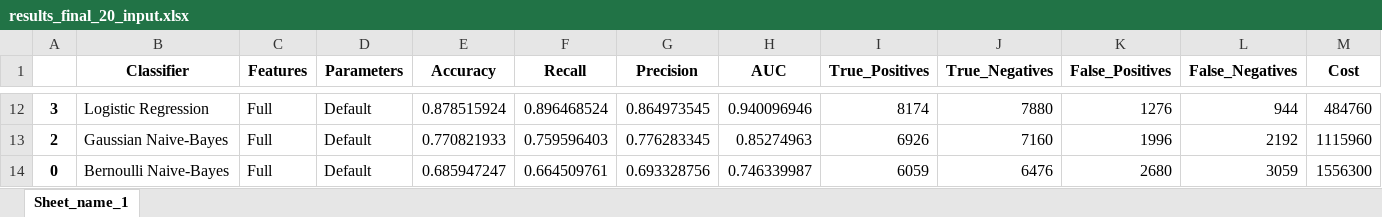
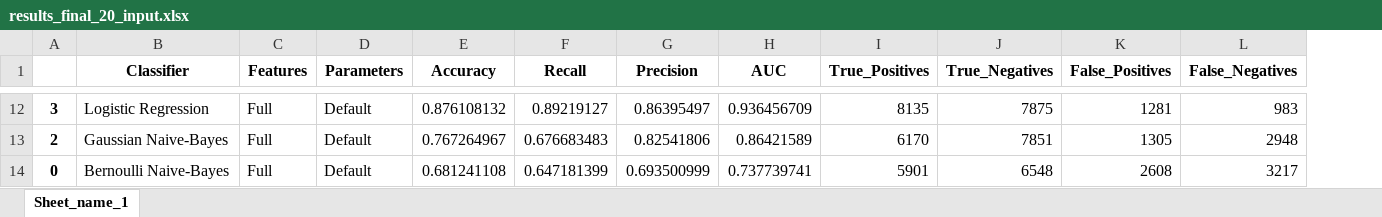
Before and after one commit to vviswanathan/datamites_internship, an Excel workbook: Code/Portuguese_Bank_Marketing_Project/results_final_20_input.xlsx, sheet Sheet_name_1, drawn as a sheet; only a part is shown, gaps mark what is left out; values as stored, in another font and other column widths than the file's, no borders; removed rows and columns are numbered as before the commit, all else as after; the diff covers the shown part only; the diff names each change by its address in the sheet, - before the commit and + after, or states it on an @@ line.

```diff
--- a/Code/Portuguese_Bank_Marketing_Project/results_final_20_input.xlsx (sheet Sheet_name_1)
+++ b/Code/Portuguese_Bank_Marketing_Project/results_final_20_input.xlsx (sheet Sheet_name_1)
-column M (Cost), rows 12-14: 484760 | 1115960 | 1556300
-E12 (Accuracy): 0.878515924
+E12 (Accuracy): 0.876108132
-F12 (Recall): 0.896468524
+F12 (Recall): 0.89219127
-G12 (Precision): 0.864973545
+G12 (Precision): 0.86395497
-H12 (AUC): 0.940096946
+H12 (AUC): 0.936456709
-I12 (True_Positives): 8174
+I12 (True_Positives): 8135
-J12 (True_Negatives): 7880
+J12 (True_Negatives): 7875
-K12 (False_Positives): 1276
+K12 (False_Positives): 1281
-L12 (False_Negatives): 944
+L12 (False_Negatives): 983
-E13 (Accuracy): 0.770821933
+E13 (Accuracy): 0.767264967
-F13 (Recall): 0.759596403
+F13 (Recall): 0.676683483
-G13 (Precision): 0.776283345
+G13 (Precision): 0.82541806
-H13 (AUC): 0.85274963
+H13 (AUC): 0.86421589
-I13 (True_Positives): 6926
+I13 (True_Positives): 6170
-J13 (True_Negatives): 7160
+J13 (True_Negatives): 7851
-K13 (False_Positives): 1996
+K13 (False_Positives): 1305
-L13 (False_Negatives): 2192
+L13 (False_Negatives): 2948
-E14 (Accuracy): 0.685947247
+E14 (Accuracy): 0.681241108
-F14 (Recall): 0.664509761
+F14 (Recall): 0.647181399
-G14 (Precision): 0.693328756
+G14 (Precision): 0.693500999
-H14 (AUC): 0.746339987
+H14 (AUC): 0.737739741
-I14 (True_Positives): 6059
+I14 (True_Positives): 5901
-J14 (True_Negatives): 6476
+J14 (True_Negatives): 6548
-K14 (False_Positives): 2680
+K14 (False_Positives): 2608
-L14 (False_Negatives): 3059
+L14 (False_Negatives): 3217
```
Also changed, not shown: 4 added rows, 4 removed rows and 47 edited cells elsewhere in this sheet, 6 other files.
